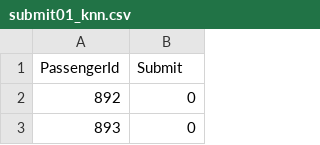
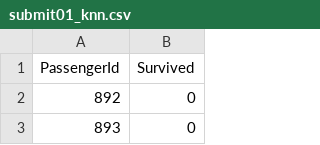
Before and after one commit to Kubota-Kei5/kaggle_titanic, a CSV file: titanic/submission/submit01_knn.csv, drawn as a sheet; only a part is shown.

```diff
--- a/titanic/submission/submit01_knn.csv
+++ b/titanic/submission/submit01_knn.csv
@@ -1,2 +1,2 @@
-PassengerId,Submit
+PassengerId,Survived
 892,0
```
Also changed, not shown: 1 other file.
